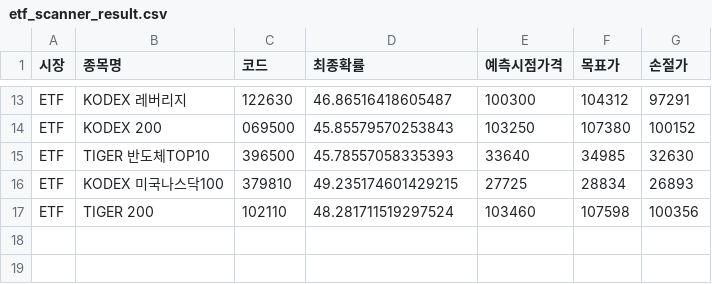
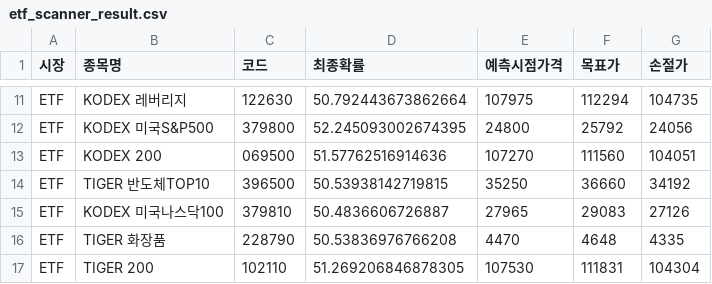
Before and after one commit to bong93/ai_stock_advisor_master, a CSV file: etf_scanner_result.csv, drawn as a sheet; only a part is shown, gaps mark what is left out; addresses are those after the commit; the diff covers the shown part only; the diff names each change by its address in the sheet, - before the commit and + after, or states it on an @@ line.

```diff
--- a/etf_scanner_result.csv
+++ b/etf_scanner_result.csv
-D11 (최종확률): 46.86516418605487
+D11 (최종확률): 50.792443673862664
-E11 (예측시점가격): 100300
+E11 (예측시점가격): 107975
-F11 (목표가): 104312
+F11 (목표가): 112294
-G11 (손절가): 97291
+G11 (손절가): 104735
+row 12: ETF | KODEX 미국S&P500 | 379800 | 52.245093002674395 | 24800 | 25792 | 24056
-D13 (최종확률): 45.85579570253843
+D13 (최종확률): 51.57762516914636
-E13 (예측시점가격): 103250
+E13 (예측시점가격): 107270
-F13 (목표가): 107380
+F13 (목표가): 111560
-G13 (손절가): 100152
+G13 (손절가): 104051
-D14 (최종확률): 45.78557058335393
+D14 (최종확률): 50.53938142719815
-E14 (예측시점가격): 33640
+E14 (예측시점가격): 35250
-F14 (목표가): 34985
+F14 (목표가): 36660
-G14 (손절가): 32630
+G14 (손절가): 34192
-D15 (최종확률): 49.235174601429215
+D15 (최종확률): 50.4836606726887
-E15 (예측시점가격): 27725
+E15 (예측시점가격): 27965
-F15 (목표가): 28834
+F15 (목표가): 29083
-G15 (손절가): 26893
+G15 (손절가): 27126
+row 16: ETF | TIGER 화장품 | 228790 | 50.53836976766208 | 4470 | 4648 | 4335
-D17 (최종확률): 48.281711519297524
+D17 (최종확률): 51.269206846878305
-E17 (예측시점가격): 103460
+E17 (예측시점가격): 107530
-F17 (목표가): 107598
+F17 (목표가): 111831
-G17 (손절가): 100356
+G17 (손절가): 104304
```
Also changed, not shown: 4 added rows, 6 removed rows and 20 edited cells elsewhere in this file, morning_scan_result.csv.
